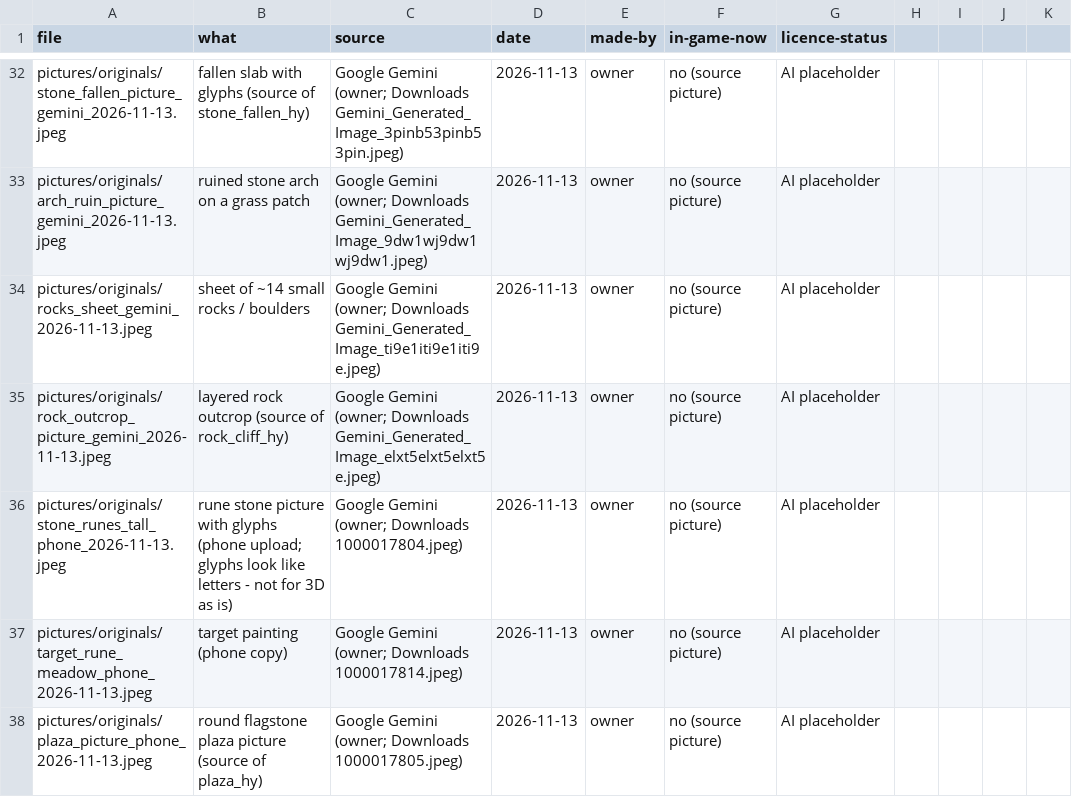
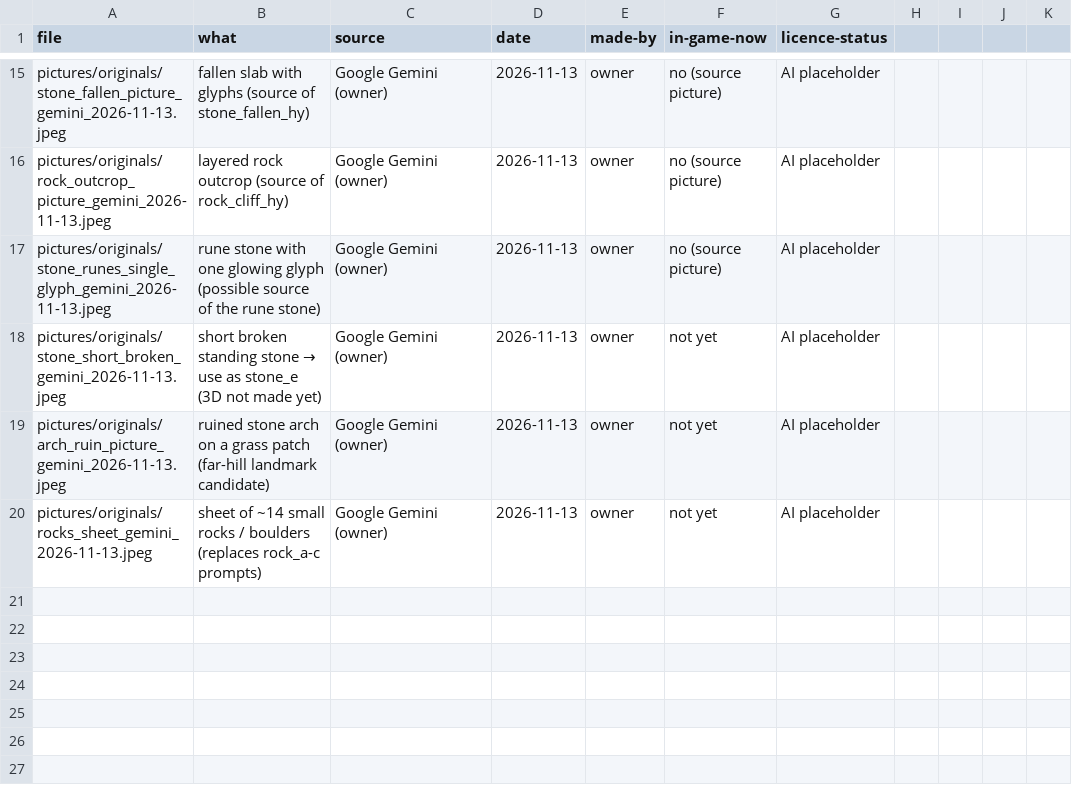
Before and after one commit to nuttratts-code/automon-arena, a CSV file: art/library/INDEX.csv, drawn as a sheet; only a part is shown, gaps mark what is left out; removed rows and columns are numbered as before the commit, all else as after; the diff covers the shown part only; the diff names each change by its address in the sheet, - before the commit and + after, or states it on an @@ line.

```diff
--- a/art/library/INDEX.csv
+++ b/art/library/INDEX.csv
-C15 (source): Google Gemini (owner; Downloads Gemini_Generated_Image_3pinb53pinb53pin.jpeg)
+C15 (source): Google Gemini (owner)
-row 33: pictures/originals/arch_ruin_picture_gemini_2026-11-13.jpeg | ruined stone arch on a grass patch | Google Gemini (owner; Downloads Gemini_Generated_Image_9dw1wj9dw1wj9dw1.jpeg) | 2026-11-13 | owner | no (source picture) | AI placeholder
-row 34: pictures/originals/rocks_sheet_gemini_2026-11-13.jpeg | sheet of ~14 small rocks / boulders | Google Gemini (owner; Downloads Gemini_Generated_Image_ti9e1iti9e1iti9e.jpeg) | 2026-11-13 | owner | no (source picture) | AI placeholder
-C16 (source): Google Gemini (owner; Downloads Gemini_Generated_Image_elxt5elxt5elxt5e.jpeg)
+C16 (source): Google Gemini (owner)
-A17 (file): pictures/originals/stone_runes_tall_phone_2026-11-13.jpeg
+A17 (file): pictures/originals/stone_runes_single_glyph_gemini_2026-11-13.jpeg
-B17 (what): rune stone picture with glyphs (phone upload; glyphs look like letters - not for 3D as is)
+B17 (what): rune stone with one glowing glyph (possible source of the rune stone)
-C17 (source): Google Gemini (owner; Downloads 1000017804.jpeg)
+C17 (source): Google Gemini (owner)
+row 18: pictures/originals/stone_short_broken_gemini_2026-11-13.jpeg | short broken standing stone → use as stone_e (3D not made yet) | Google Gemini (owner) | 2026-11-13 | owner | not yet | AI placeholder
-A19 (file): pictures/originals/target_rune_meadow_phone_2026-11-13.jpeg
+A19 (file): pictures/originals/arch_ruin_picture_gemini_2026-11-13.jpeg
-B19 (what): target painting (phone copy)
+B19 (what): ruined stone arch on a grass patch (far-hill landmark candidate)
-C19 (source): Google Gemini (owner; Downloads 1000017814.jpeg)
+C19 (source): Google Gemini (owner)
-F19:F20 (in-game-now): no (source picture)
+F19:F20 (in-game-now): not yet
-A20 (file): pictures/originals/plaza_picture_phone_2026-11-13.jpeg
+A20 (file): pictures/originals/rocks_sheet_gemini_2026-11-13.jpeg
-B20 (what): round flagstone plaza picture (source of plaza_hy)
+B20 (what): sheet of ~14 small rocks / boulders (replaces rock_a-c prompts)
-C20 (source): Google Gemini (owner; Downloads 1000017805.jpeg)
+C20 (source): Google Gemini (owner)
```
Also changed, not shown: 17 removed rows and 9 edited cells elsewhere in this file, 43 other files.
